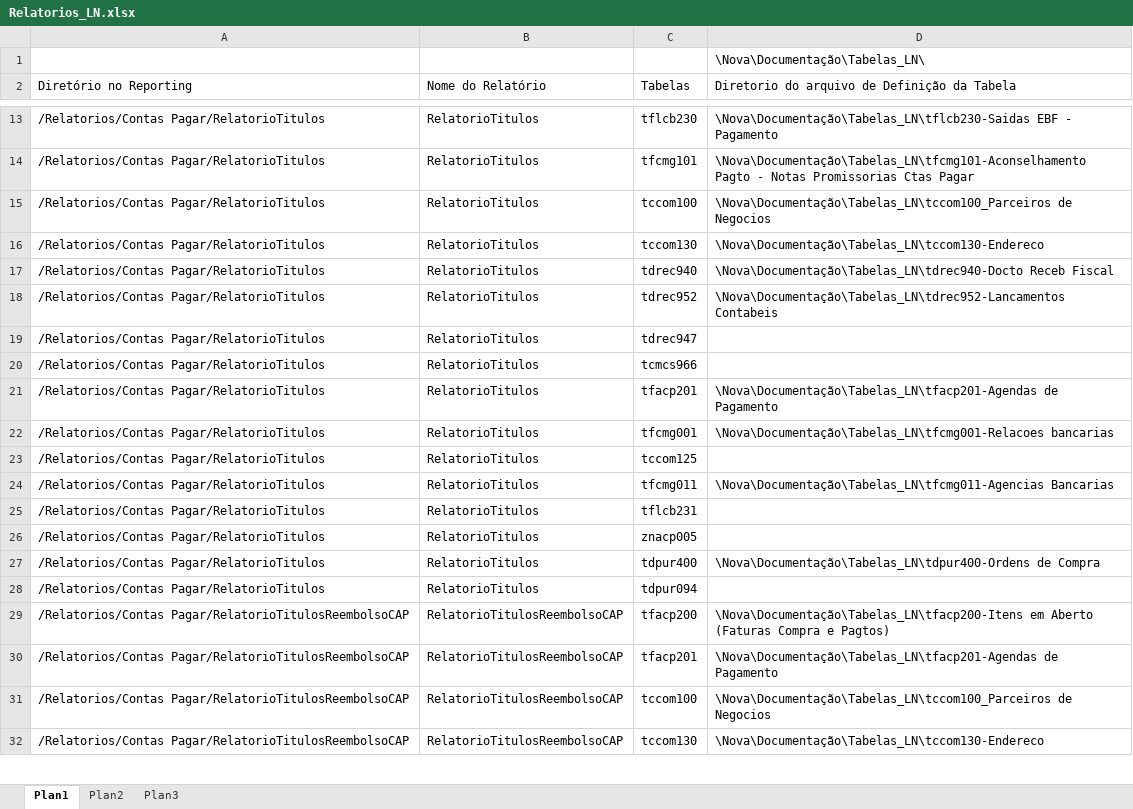
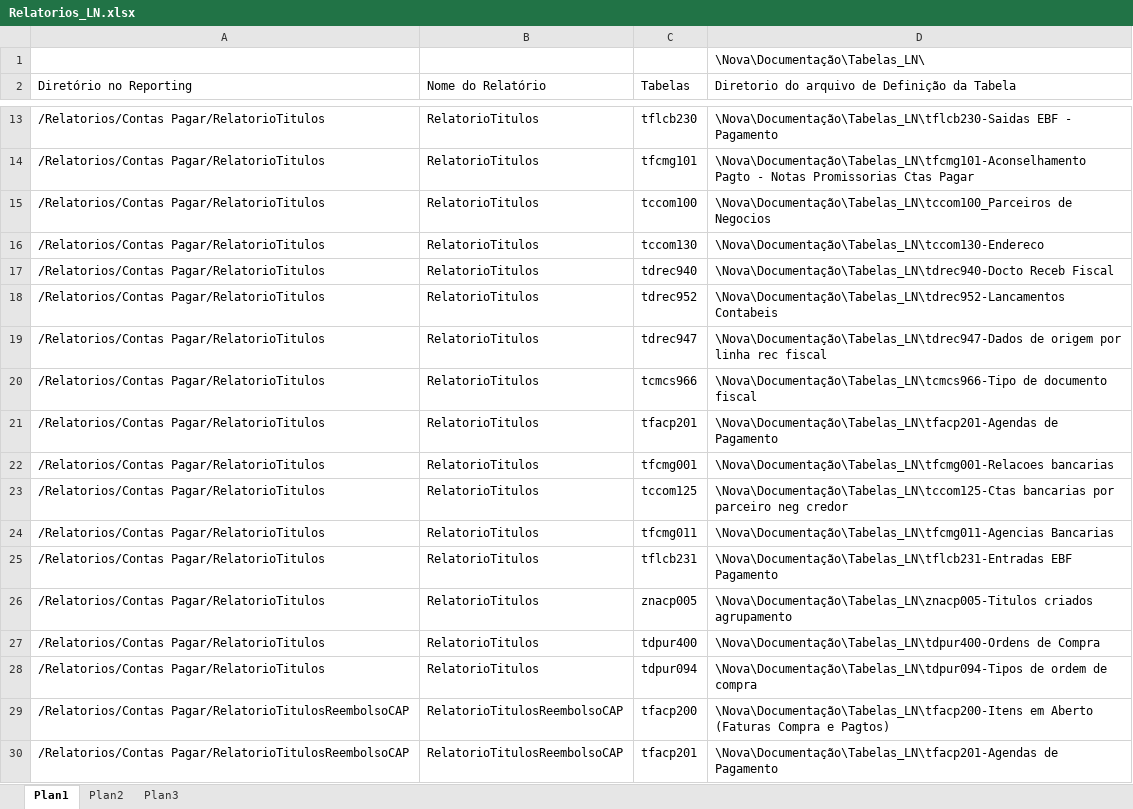
Before and after one commit to patricknaka/Nova, an Excel workbook: Documentação/Planilhas/Relatorios_LN.xlsx, sheet Plan1, drawn as a sheet; only a part is shown, gaps mark what is left out; the shorter side is filled out with more unchanged rows; values as stored, in another font and other column widths than the file's, no cell formats; table styles not drawn; the diff covers the shown part only; the diff names each change by its address in the sheet, - before the commit and + after, or states it on an @@ line.

Commit message:
Atualização Documentação

```diff
--- a/Documentação/Planilhas/Relatorios_LN.xlsx (sheet Plan1)
+++ b/Documentação/Planilhas/Relatorios_LN.xlsx (sheet Plan1)
-D19: (empty)
+D19: \Nova\Documentação\Tabelas_LN\tdrec947-Dados de origem por linha rec fiscal
-D20: (empty)
+D20: \Nova\Documentação\Tabelas_LN\tcmcs966-Tipo de documento fiscal
-D23: (empty)
+D23: \Nova\Documentação\Tabelas_LN\tccom125-Ctas bancarias por parceiro neg credor
-D25: (empty)
+D25: \Nova\Documentação\Tabelas_LN\tflcb231-Entradas EBF Pagamento
-D26: (empty)
+D26: \Nova\Documentação\Tabelas_LN\znacp005-Titulos criados agrupamento
-D28: (empty)
+D28: \Nova\Documentação\Tabelas_LN\tdpur094-Tipos de ordem de compra
```
Also changed, not shown: 10 edited cells elsewhere in this sheet, cell formats, 11 other files.
